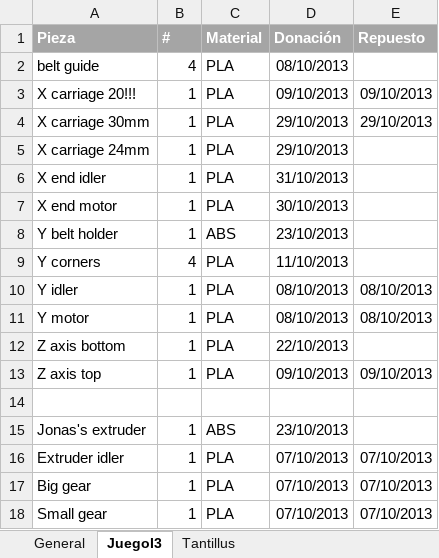
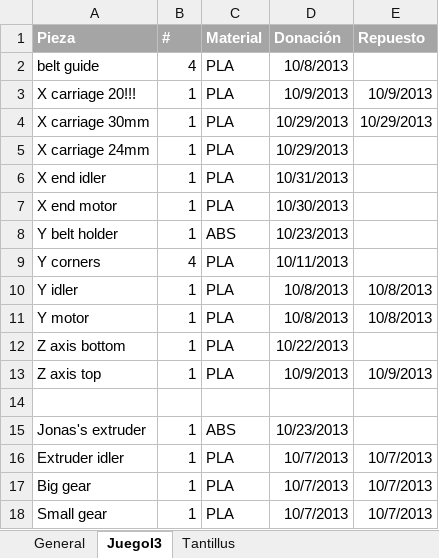
Before and after one commit to jmartinz/3Dthings, an Excel workbook: Objetos a imrpimir.xlsx, sheet JuegoI3, drawn as a sheet; values as stored, in another font and other column widths than the file's, no borders; the diff names each change by its address in the sheet, - before the commit and + after, or states it on an @@ line.

```diff
--- a/Objetos a imrpimir.xlsx (sheet JuegoI3)
+++ b/Objetos a imrpimir.xlsx (sheet JuegoI3)
-D2 (Donación): 08/10/2013
+D2 (Donación): 10/8/2013
-D3 (Donación): 09/10/2013
+D3 (Donación): 10/9/2013
-E3 (Repuesto): 09/10/2013
+E3 (Repuesto): 10/9/2013
-D4:D5 (Donación): 29/10/2013
+D4:D5 (Donación): 10/29/2013
-E4 (Repuesto): 29/10/2013
+E4 (Repuesto): 10/29/2013
-D6 (Donación): 31/10/2013
+D6 (Donación): 10/31/2013
-D7 (Donación): 30/10/2013
+D7 (Donación): 10/30/2013
-D8 (Donación): 23/10/2013
+D8 (Donación): 10/23/2013
-D9 (Donación): 11/10/2013
+D9 (Donación): 10/11/2013
-D10:D11 (Donación): 08/10/2013
+D10:D11 (Donación): 10/8/2013
-E10:E11 (Repuesto): 08/10/2013
+E10:E11 (Repuesto): 10/8/2013
-D12 (Donación): 22/10/2013
+D12 (Donación): 10/22/2013
-D13 (Donación): 09/10/2013
+D13 (Donación): 10/9/2013
-E13 (Repuesto): 09/10/2013
+E13 (Repuesto): 10/9/2013
-D15 (Donación): 23/10/2013
+D15 (Donación): 10/23/2013
-D16:D18 (Donación): 07/10/2013
+D16:D18 (Donación): 10/7/2013
-E16:E18 (Repuesto): 07/10/2013
+E16:E18 (Repuesto): 10/7/2013
```
Also changed, not shown: sheet General, sheet Tantillus, 17 other files.
